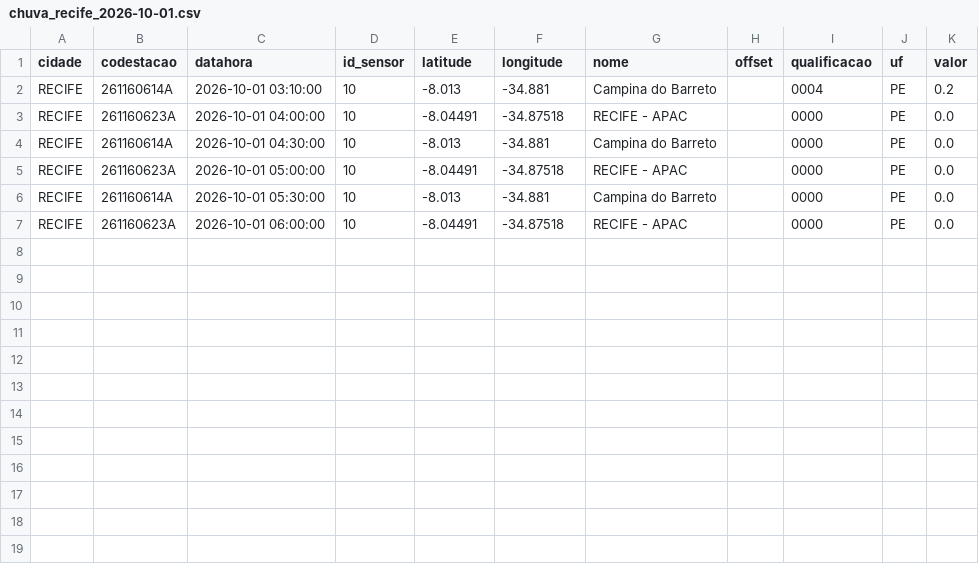
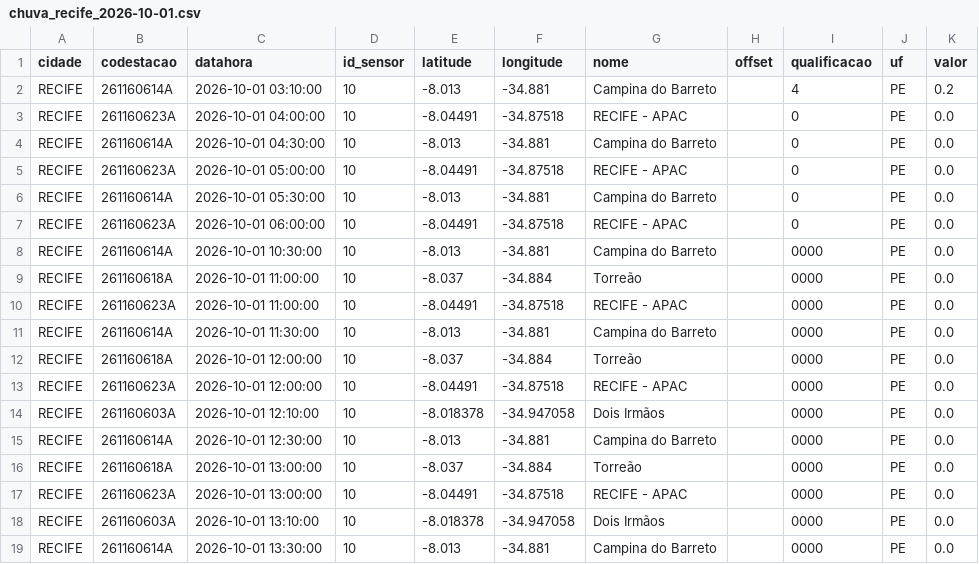
Before and after one commit to RafaellaB/risk-today-apps, a CSV file: chuva_recife_2026-10-01.csv, drawn as a sheet.

```diff
--- a/chuva_recife_2026-10-01.csv
+++ b/chuva_recife_2026-10-01.csv
@@ -1,7 +1,19 @@
 cidade,codestacao,datahora,id_sensor,latitude,longitude,nome,offset,qualificacao,uf,valor
-RECIFE,261160614A,2026-10-01 03:10:00,10,-8.013,-34.881,Campina do Barreto,,0004,PE,0.2
-RECIFE,261160623A,2026-10-01 04:00:00,10,-8.04491,-34.87518,RECIFE - APAC,,0000,PE,0.0
-RECIFE,261160614A,2026-10-01 04:30:00,10,-8.013,-34.881,Campina do Barreto,,0000,PE,0.0
-RECIFE,261160623A,2026-10-01 05:00:00,10,-8.04491,-34.87518,RECIFE - APAC,,0000,PE,0.0
-RECIFE,261160614A,2026-10-01 05:30:00,10,-8.013,-34.881,Campina do Barreto,,0000,PE,0.0
-RECIFE,261160623A,2026-10-01 06:00:00,10,-8.04491,-34.87518,RECIFE - APAC,,0000,PE,0.0
+RECIFE,261160614A,2026-10-01 03:10:00,10,-8.013,-34.881,Campina do Barreto,,4,PE,0.2
+RECIFE,261160623A,2026-10-01 04:00:00,10,-8.04491,-34.87518,RECIFE - APAC,,0,PE,0.0
+RECIFE,261160614A,2026-10-01 04:30:00,10,-8.013,-34.881,Campina do Barreto,,0,PE,0.0
+RECIFE,261160623A,2026-10-01 05:00:00,10,-8.04491,-34.87518,RECIFE - APAC,,0,PE,0.0
+RECIFE,261160614A,2026-10-01 05:30:00,10,-8.013,-34.881,Campina do Barreto,,0,PE,0.0
+RECIFE,261160623A,2026-10-01 06:00:00,10,-8.04491,-34.87518,RECIFE - APAC,,0,PE,0.0
+RECIFE,261160614A,2026-10-01 10:30:00,10,-8.013,-34.881,Campina do Barreto,,0000,PE,0.0
+RECIFE,261160618A,2026-10-01 11:00:00,10,-8.037,-34.884,Torreão,,0000,PE,0.0
+RECIFE,261160623A,2026-10-01 11:00:00,10,-8.04491,-34.87518,RECIFE - APAC,,0000,PE,0.0
+RECIFE,261160614A,2026-10-01 11:30:00,10,-8.013,-34.881,Campina do Barreto,,0000,PE,0.0
+RECIFE,261160618A,2026-10-01 12:00:00,10,-8.037,-34.884,Torreão,,0000,PE,0.0
+RECIFE,261160623A,2026-10-01 12:00:00,10,-8.04491,-34.87518,RECIFE - APAC,,0000,PE,0.0
+RECIFE,261160603A,2026-10-01 12:10:00,10,-8.018378,-34.947058,Dois Irmãos,,0000,PE,0.0
+RECIFE,261160614A,2026-10-01 12:30:00,10,-8.013,-34.881,Campina do Barreto,,0000,PE,0.0
+RECIFE,261160618A,2026-10-01 13:00:00,10,-8.037,-34.884,Torreão,,0000,PE,0.0
+RECIFE,261160623A,2026-10-01 13:00:00,10,-8.04491,-34.87518,RECIFE - APAC,,0000,PE,0.0
+RECIFE,261160603A,2026-10-01 13:10:00,10,-8.018378,-34.947058,Dois Irmãos,,0000,PE,0.0
+RECIFE,261160614A,2026-10-01 13:30:00,10,-8.013,-34.881,Campina do Barreto,,0000,PE,0.0
```
